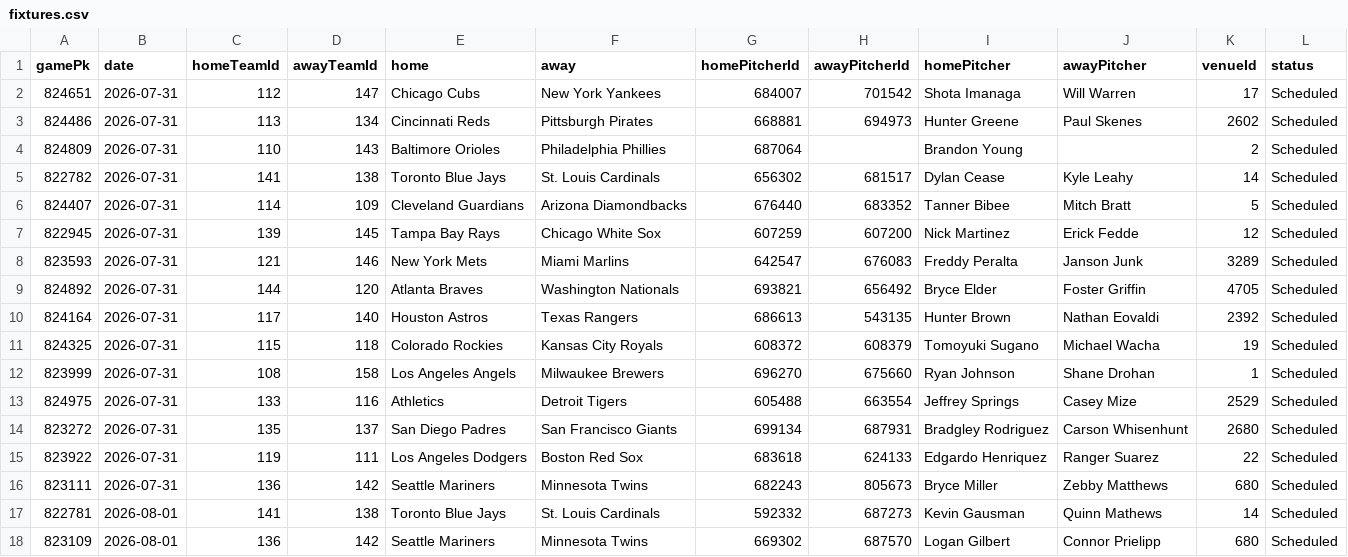
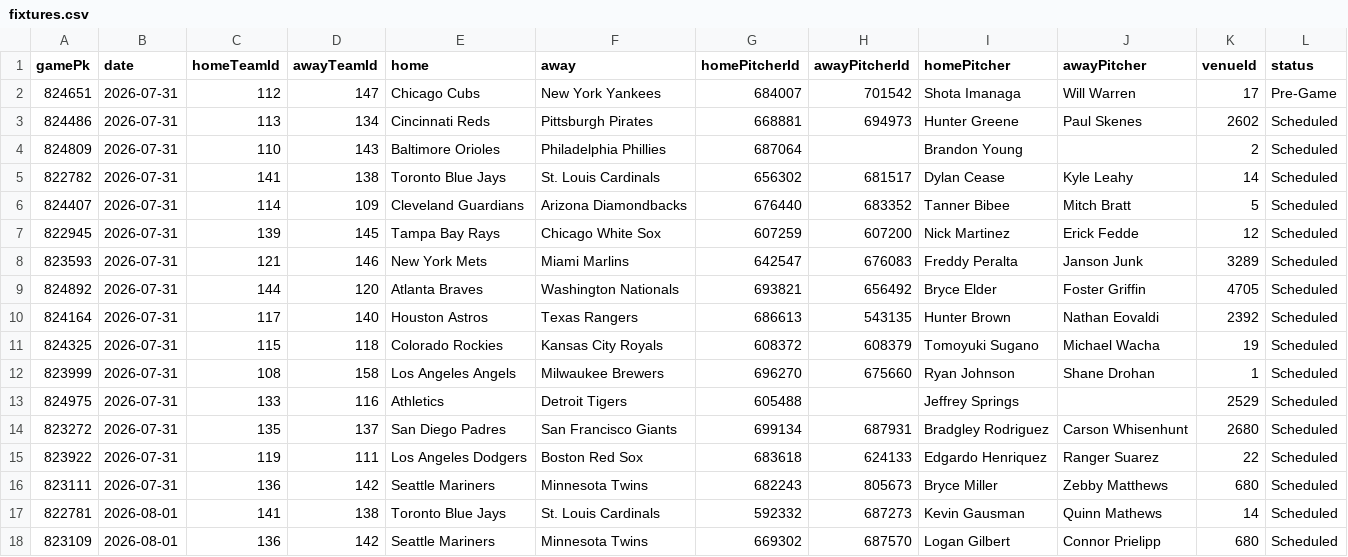
Before and after one commit to DanielTomaro13/MLB-Modelling, a CSV file: data/fixtures.csv, drawn as a sheet; only a part is shown.

```diff
--- a/data/fixtures.csv
+++ b/data/fixtures.csv
@@ -1,3 +1,3 @@
 gamePk,date,homeTeamId,awayTeamId,home,away,homePitcherId,awayPitcherId,homePitcher,awayPitcher,venueId,status
-824651,2026-07-31,112,147,Chicago Cubs,New York Yankees,684007,701542,Shota Imanaga,Will Warren,17,Scheduled
+824651,2026-07-31,112,147,Chicago Cubs,New York Yankees,684007,701542,Shota Imanaga,Will Warren,17,Pre-Game
 824486,2026-07-31,113,134,Cincinnati Reds,Pittsburgh Pirates,668881,694973,Hunter Greene,Paul Skenes,2602,Scheduled
@@ -12,3 +12,3 @@ gamePk,date,homeTeamId,awayTeamId,home,away,homePitcherId,awayPitcherId,homePitc
 823999,2026-07-31,108,158,Los Angeles Angels,Milwaukee Brewers,696270,675660,Ryan Johnson,Shane Drohan,1,Scheduled
-824975,2026-07-31,133,116,Athletics,Detroit Tigers,605488,663554,Jeffrey Springs,Casey Mize,2529,Scheduled
+824975,2026-07-31,133,116,Athletics,Detroit Tigers,605488,,Jeffrey Springs,,2529,Scheduled
 823272,2026-07-31,135,137,San Diego Padres,San Francisco Giants,699134,687931,Bradgley Rodriguez,Carson Whisenhunt,2680,Scheduled
```
Also changed, not shown: reports/predictions.csv, 2 other files.
